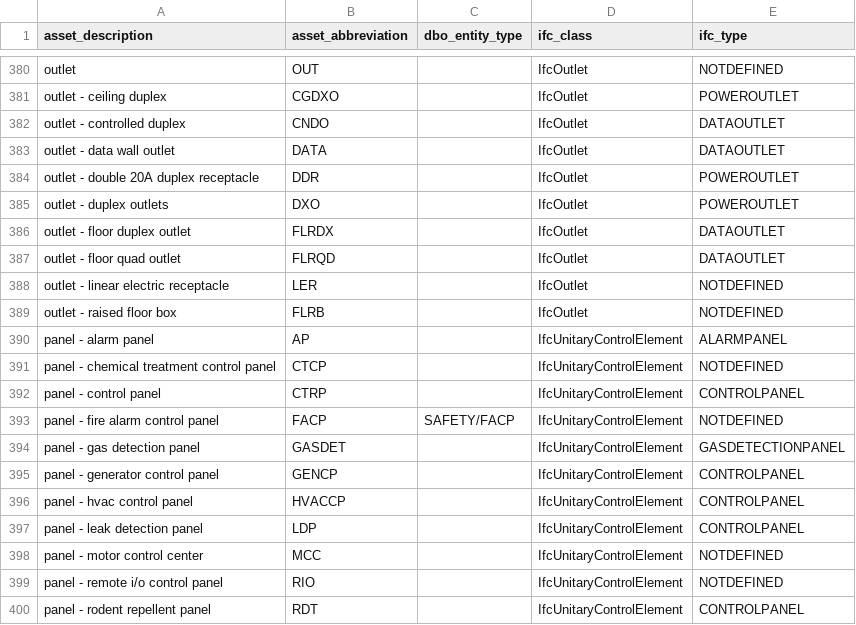
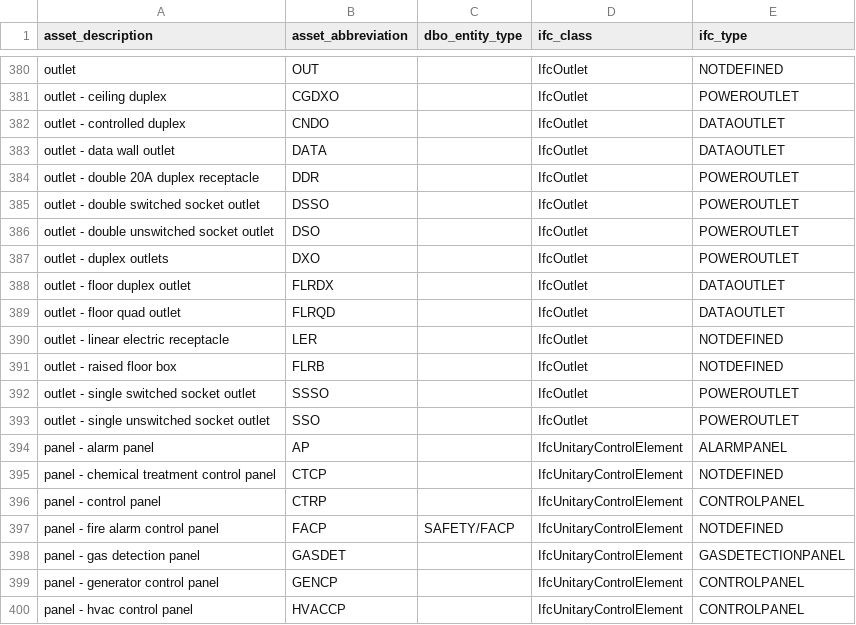
Before and after one commit to theodi/BDNS, a CSV file: BDNS_Abbreviations_Register.csv, drawn as a sheet; only a part is shown, gaps mark what is left out; the shorter side is filled out with more unchanged rows.

Commit message:
✨ added DSO, SSO, DSSO, SSSO

```diff
--- a/BDNS_Abbreviations_Register.csv
+++ b/BDNS_Abbreviations_Register.csv
@@ -384,2 +384,4 @@ outlet - data wall outlet,DATA,,IfcOutlet,DATAOUTLET
 outlet - double 20A duplex receptacle,DDR,,IfcOutlet,POWEROUTLET
+outlet - double switched socket outlet,DSSO,,IfcOutlet,POWEROUTLET
+outlet - double unswitched socket outlet,DSO,,IfcOutlet,POWEROUTLET
 outlet - duplex outlets,DXO,,IfcOutlet,POWEROUTLET
@@ -389,2 +391,4 @@ outlet - linear electric receptacle,LER,,IfcOutlet,NOTDEFINED
 outlet - raised floor box,FLRB,,IfcOutlet,NOTDEFINED
+outlet - single switched socket outlet,SSSO,,IfcOutlet,POWEROUTLET
+outlet - single unswitched socket outlet,SSO,,IfcOutlet,POWEROUTLET
 panel - alarm panel,AP,,IfcUnitaryControlElement,ALARMPANEL
```
